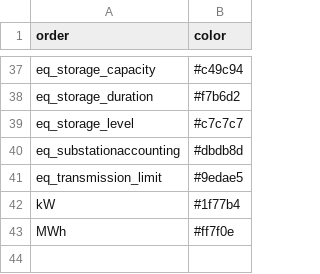
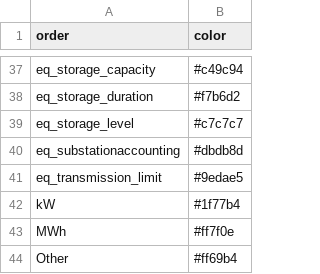
Before and after one commit to mmowers/bokehpivot, a CSV file: in/reeds2/con_adj_style.csv, drawn as a sheet; only a part is shown, gaps mark what is left out.

Commit message:
Add ability to limit number of series shown and add 'Other' series

```diff
--- a/in/reeds2/con_adj_style.csv
+++ b/in/reeds2/con_adj_style.csv
@@ -43 +43,2 @@ kW,#1f77b4
 MWh,#ff7f0e
+Other,#ff69b4
```
Also changed, not shown: in/reeds2/tech_style.csv, 1 other file.
